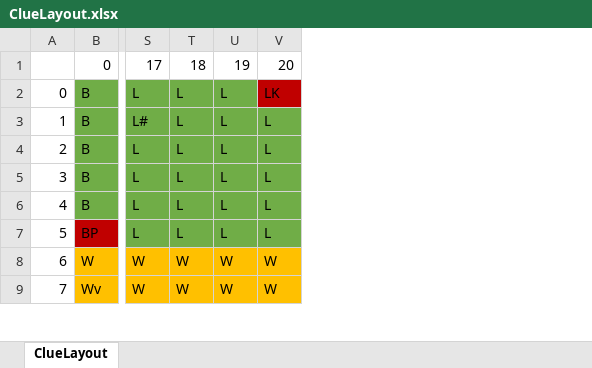
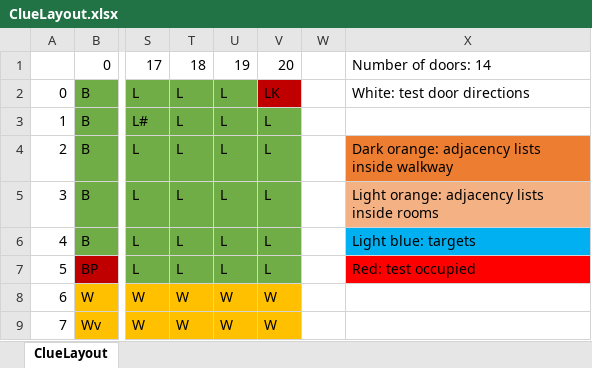
Before and after one commit to literaryverses/Clue, an Excel workbook: data/ClueLayout.xlsx, sheet ClueLayout, drawn as a sheet; only a part is shown, gaps mark what is left out; values as stored, in another font and other column widths than the file's, no borders; the diff names each change by its address in the sheet, - before the commit and + after, or states it on an @@ line.

Commit message:
Started cluelayout.xlsx

```diff
--- a/data/ClueLayout.xlsx (sheet ClueLayout)
+++ b/data/ClueLayout.xlsx (sheet ClueLayout)
+column W, empty
+column X, rows 1-7: Number of doors: 14 | White: test door directions |  | Dark orange: adjacency lists inside walkway | Light orange: adjacency lists inside rooms | Light blue: targets | Red: test occupied
```
